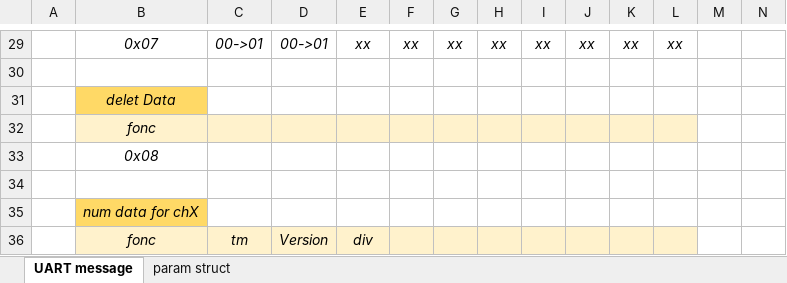
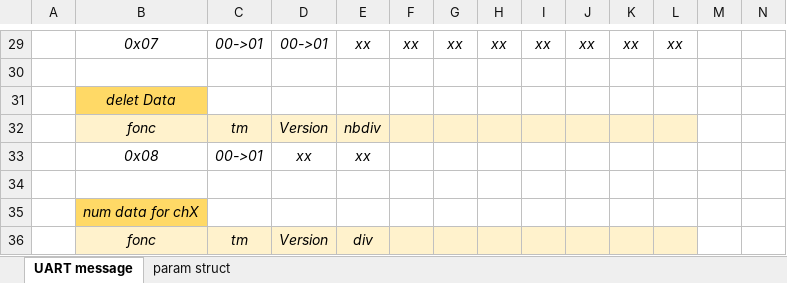
Before and after one commit to chlipounni/Data_Looger, an Excel workbook: metaData.xlsx, sheet UART message, drawn as a sheet; only a part is shown, gaps mark what is left out; values as stored, in another font and other column widths than the file's, no borders; removed rows and columns are numbered as before the commit, all else as after; rows hold the shown columns only; the diff names each change by its address in the sheet, - before the commit and + after, or states it on an @@ line.

```diff
--- a/metaData.xlsx (sheet UART message)
+++ b/metaData.xlsx (sheet UART message)
-row 32:  | fonc
-row 33:  | 0x08
+row 32:  | fonc | tm | Version | nbdiv
+row 33:  | 0x08 | 00->01 | xx | xx
```
Also changed, not shown: 2 other files.
